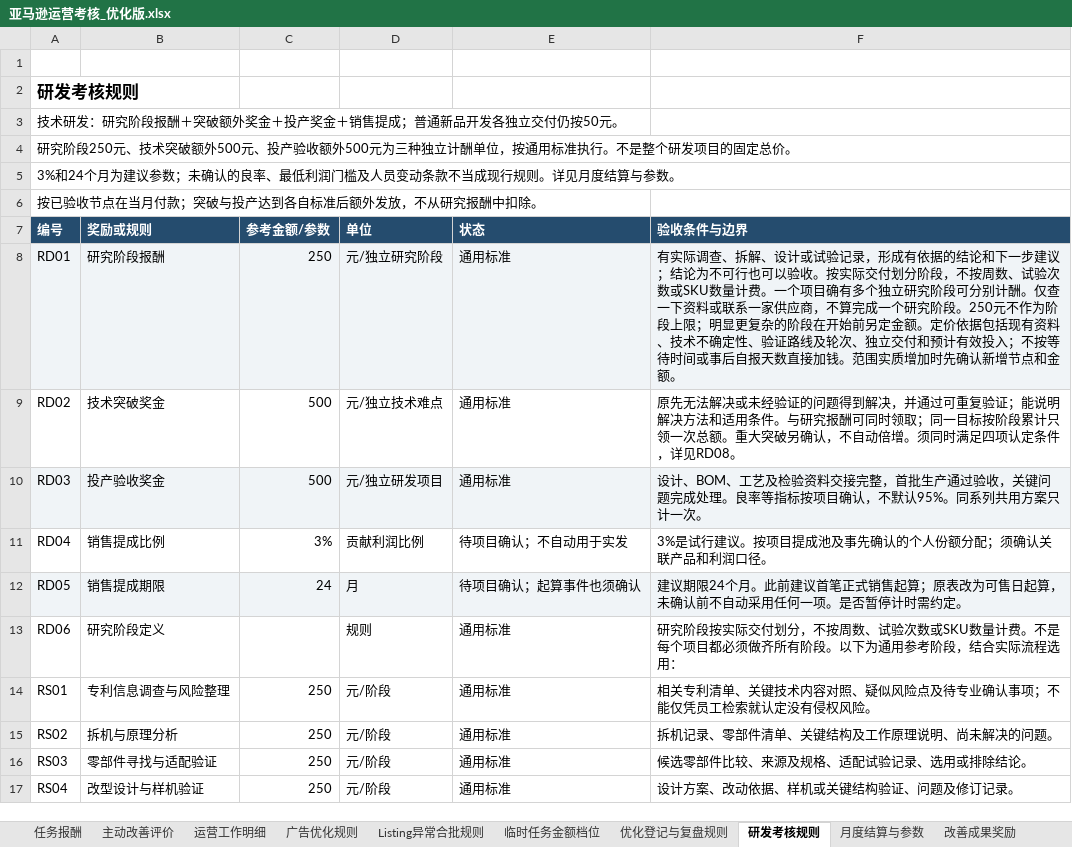
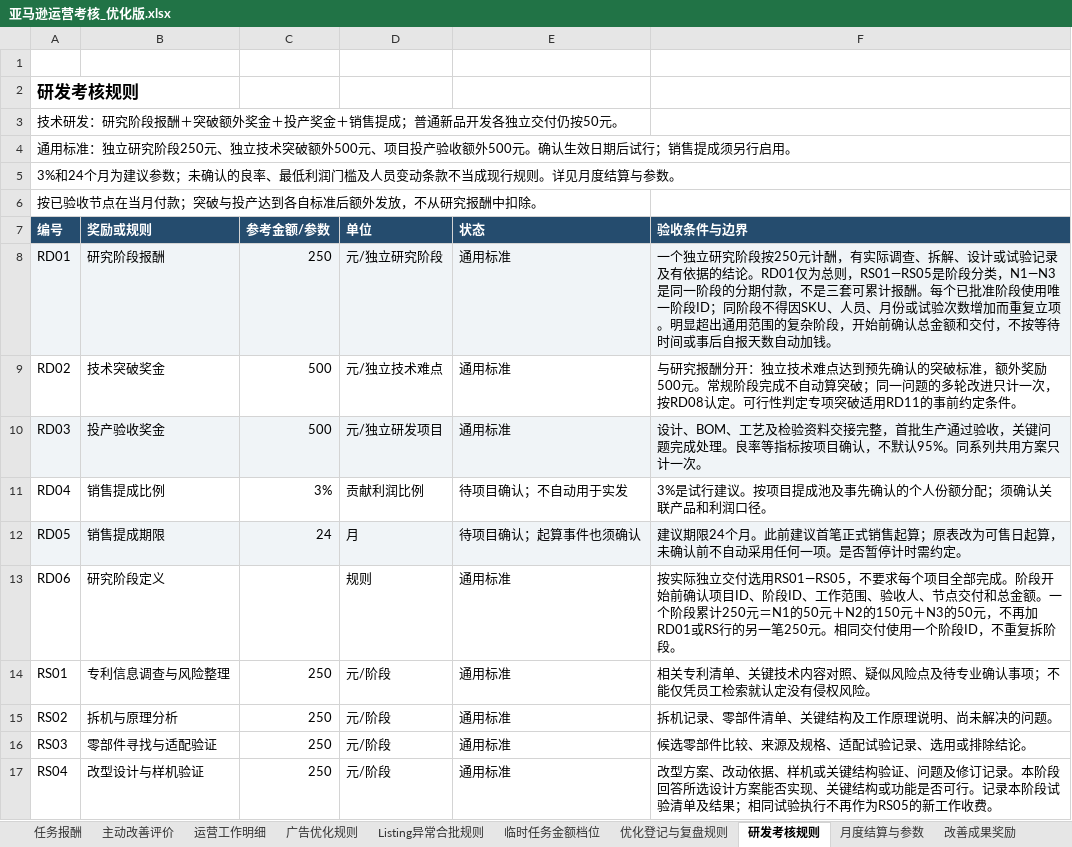
Before and after one commit to joyfay/hello-world, an Excel workbook: 亚马逊运营考核_优化版.xlsx, sheet 研发考核规则, drawn as a sheet; only a part is shown; values as stored, in another font and other column widths than the file's, no borders; the diff covers the shown part only; the diff names each change by its address in the sheet, - before the commit and + after, or states it on an @@ line.

```diff
--- a/亚马逊运营考核_优化版.xlsx (sheet 研发考核规则)
+++ b/亚马逊运营考核_优化版.xlsx (sheet 研发考核规则)
-A4 (编号): 研究阶段250元、技术突破额外500元、投产验收额外500元为三种独立计酬单位，按通用标准执行。不是整个研发项目的固定总价。
+A4 (编号): 通用标准：独立研究阶段250元、独立技术突破额外500元、项目投产验收额外500元。确认生效日期后试行；销售提成须另行启用。
-F8 (验收条件与边界): 有实际调查、拆解、设计或试验记录，形成有依据的结论和下一步建议；结论为不可行也可以验收。按实际交付划分阶段，不按周数、试验次数或SKU数量计费。一个项目确有多个独立研究阶段可分别计酬。仅查一下资料或联系一家供应商，不算完成一个研究阶段。250元不作为阶段上限；明显更复杂的阶段在开始前另定金额。定价依据包括现有资料、技术不确定性、验证路线及轮次、独立交付和预计有效投入；不按等待时间或事后自报天数直接加钱。范围实质增加时先确认新增节点和金额。
+F8 (验收条件与边界): 一个独立研究阶段按250元计酬，有实际调查、拆解、设计或试验记录及有依据的结论。RD01仅为总则，RS01—RS05是阶段分类，N1—N3是同一阶段的分期付款，不是三套可累计报酬。每个已批准阶段使用唯一阶段ID；同阶段不得因SKU、人员、月份或试验次数增加而重复立项。明显超出通用范围的复杂阶段，开始前确认总金额和交付，不按等待时间或事后自报天数自动加钱。
-F9 (验收条件与边界): 原先无法解决或未经验证的问题得到解决，并通过可重复验证；能说明解决方法和适用条件。与研究报酬可同时领取；同一目标按阶段累计只领一次总额。重大突破另确认，不自动倍增。须同时满足四项认定条件，详见RD08。
+F9 (验收条件与边界): 与研究报酬分开：独立技术难点达到预先确认的突破标准，额外奖励500元。常规阶段完成不自动算突破；同一问题的多轮改进只计一次，按RD08认定。可行性判定专项突破适用RD11的事前约定条件。
-F13 (验收条件与边界): 研究阶段按实际交付划分，不按周数、试验次数或SKU数量计费。不是每个项目都必须做齐所有阶段。以下为通用参考阶段，结合实际流程选用：
+F13 (验收条件与边界): 按实际独立交付选用RS01—RS05，不要求每个项目全部完成。阶段开始前确认项目ID、阶段ID、工作范围、验收人、节点交付和总金额。一个阶段累计250元＝N1的50元＋N2的150元＋N3的50元，不再加RD01或RS行的另一笔250元。相同交付使用一个阶段ID，不重复拆阶段。
-F17 (验收条件与边界): 设计方案、改动依据、样机或关键结构验证、问题及修订记录。
+F17 (验收条件与边界): 改型方案、改动依据、样机或关键结构验证、问题及修订记录。本阶段回答所选设计方案能否实现、关键结构或功能是否可行。记录本阶段试验清单及结果；相同试验执行不再作为RS05的新工作收费。
```
Also changed, not shown: 7 edited cells elsewhere in this sheet, sheet 任务报酬, sheet 场景示例, sheet 月度结算与参数.
